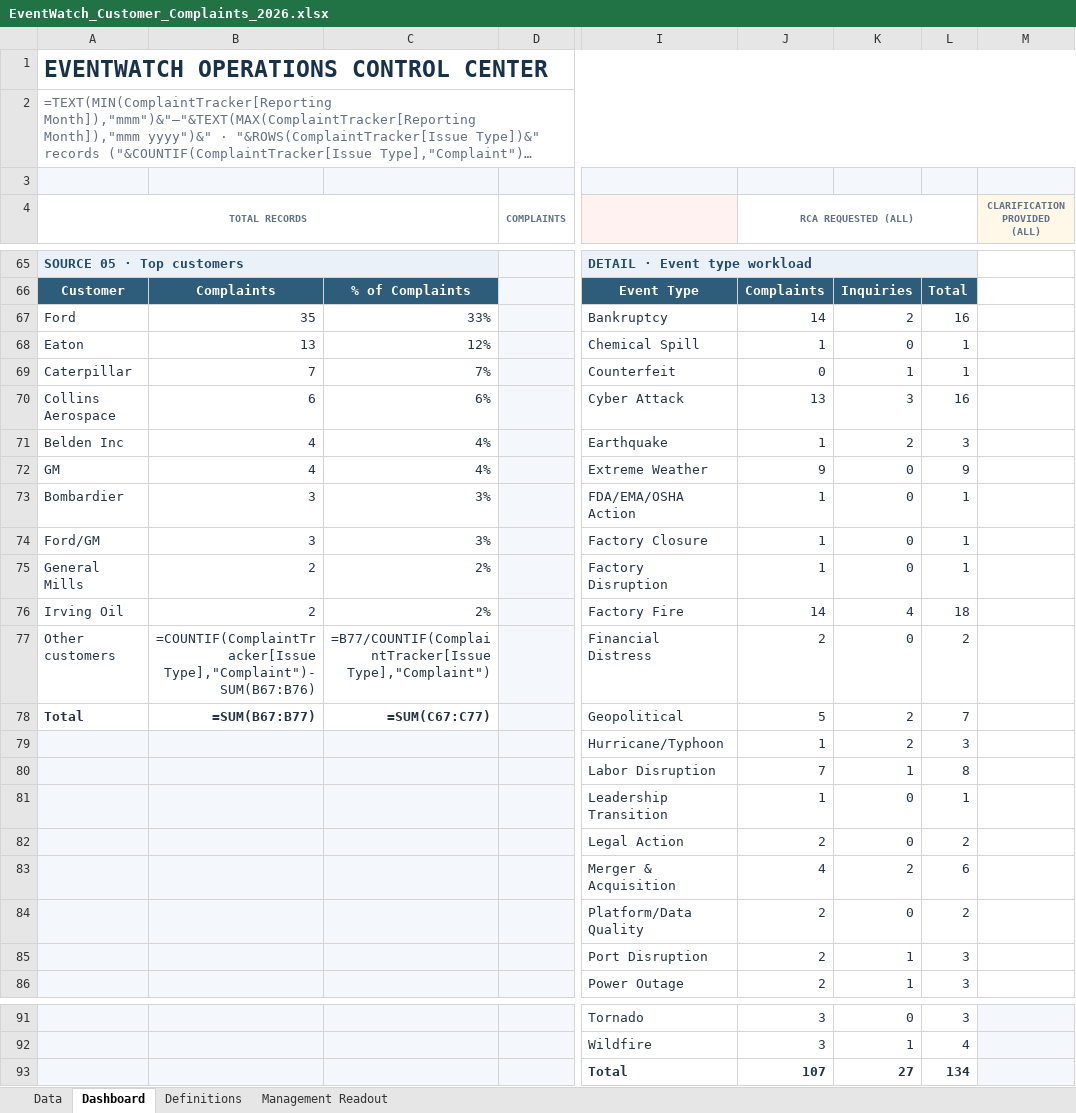
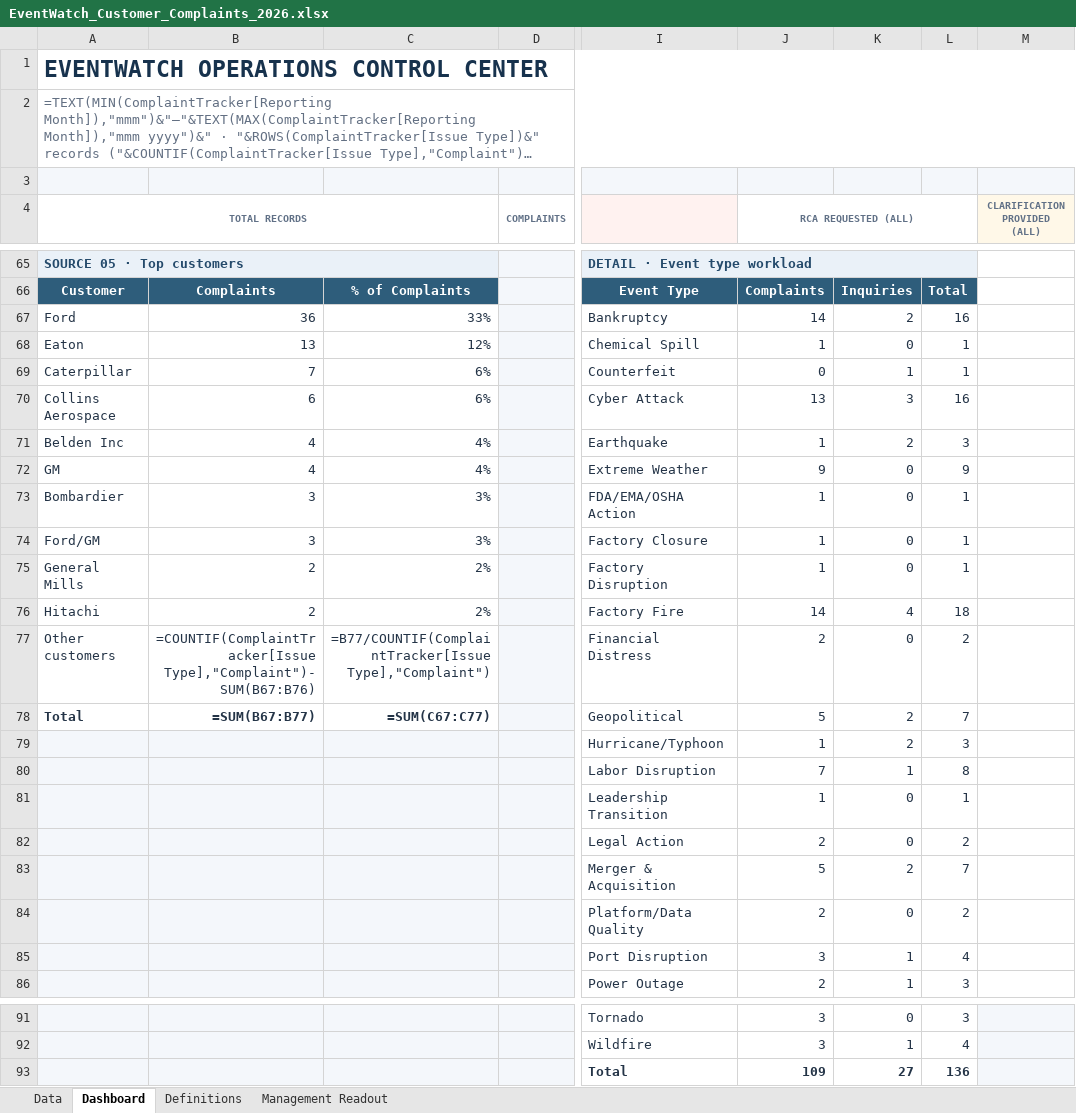
Before and after one commit to sangrambarger/EventWatch_Customer_Complaints, an Excel workbook: EventWatch_Customer_Complaints_2026.xlsx, sheet Dashboard, drawn as a sheet; only a part is shown, gaps mark what is left out; long unchanged cells end in …; values as stored, in another font and other column widths than the file's, no borders; formulas without a stored value are shown as written; charts and pictures and conditional formats not drawn; the diff names each change by its address in the sheet, - before the commit and + after, or states it on an @@ line.

```diff
--- a/EventWatch_Customer_Complaints_2026.xlsx (sheet Dashboard)
+++ b/EventWatch_Customer_Complaints_2026.xlsx (sheet Dashboard)
-B67: 35
+B67: 36
-C69: 7%
+C69: 6%
-A76 (TOTAL RECORDS): Irving Oil
+A76 (TOTAL RECORDS): Hitachi
-J83 (RCA REQUESTED (ALL)): 4
+J83 (RCA REQUESTED (ALL)): 5
-L83: 6
+L83: 7
-J85 (RCA REQUESTED (ALL)): 2
+J85 (RCA REQUESTED (ALL)): 3
-L85: 3
+L85: 4
-J93 (RCA REQUESTED (ALL)): 107
+J93 (RCA REQUESTED (ALL)): 109
-L93: 134
+L93: 136
```
Also changed, not shown: sheet Data, charts or pictures, 4 other files.
